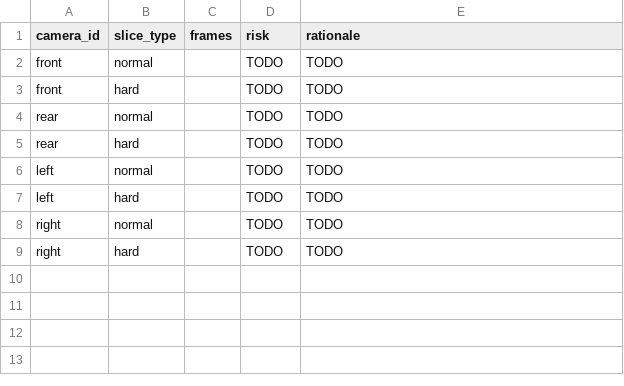
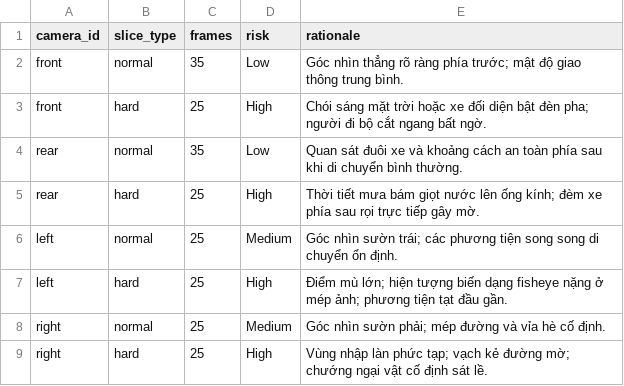
Before and after one commit to TuanCoderIT/K4-L2-PhanQuocTuan-2A202602298-Day11-SVM360-Fisheye-Lab-Student, a CSV file: submission/45_sampling_plan.csv, drawn as a sheet.

```diff
--- a/submission/45_sampling_plan.csv
+++ b/submission/45_sampling_plan.csv
@@ -1,9 +1,9 @@
 camera_id,slice_type,frames,risk,rationale
-front,normal,,TODO,TODO
-front,hard,,TODO,TODO
-rear,normal,,TODO,TODO
-rear,hard,,TODO,TODO
-left,normal,,TODO,TODO
-left,hard,,TODO,TODO
-right,normal,,TODO,TODO
-right,hard,,TODO,TODO
+front,normal,35,Low,Góc nhìn thẳng rõ ràng phía trước; mật độ giao thông trung bình.
+front,hard,25,High,Chói sáng mặt trời hoặc xe đối diện bật đèn pha; người đi bộ cắt ngang bất ngờ.
+rear,normal,35,Low,Quan sát đuôi xe và khoảng cách an toàn phía sau khi di chuyển bình thường.
+rear,hard,25,High,Thời tiết mưa bám giọt nước lên ống kính; đèm xe phía sau rọi trực tiếp gây mờ.
+left,normal,25,Medium,Góc nhìn sườn trái; các phương tiện song song di chuyển ổn định.
+left,hard,25,High,Điểm mù lớn; hiện tượng biến dạng fisheye nặng ở mép ảnh; phương tiện tạt đầu gần.
+right,normal,25,Medium,Góc nhìn sườn phải; mép đường và vỉa hè cố định.
+right,hard,25,High,Vùng nhập làn phức tạp; vạch kẻ đường mờ; chướng ngại vật cố định sát lề.
```
Also changed, not shown: 29 other files.
